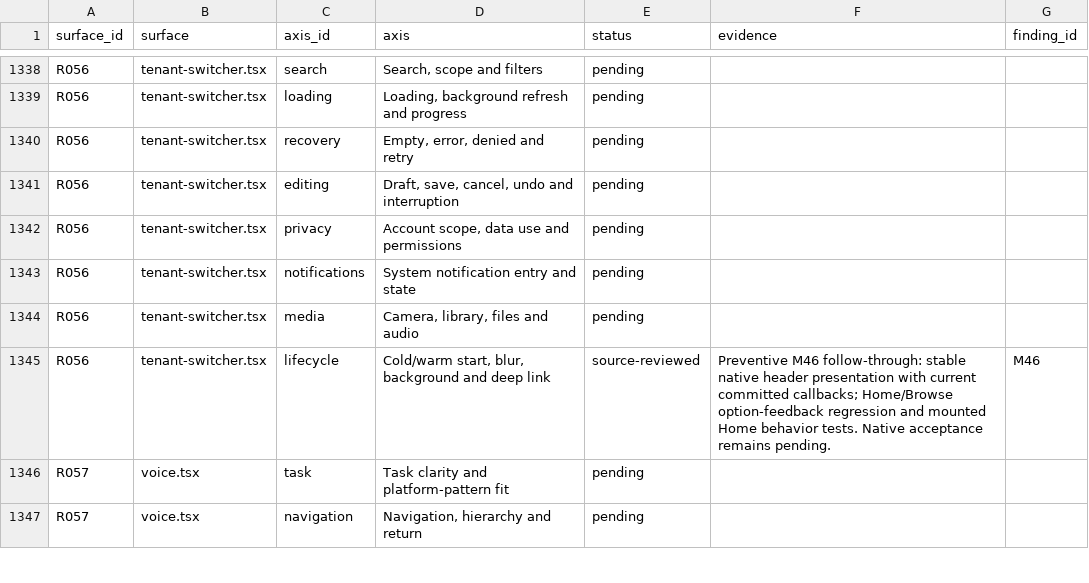
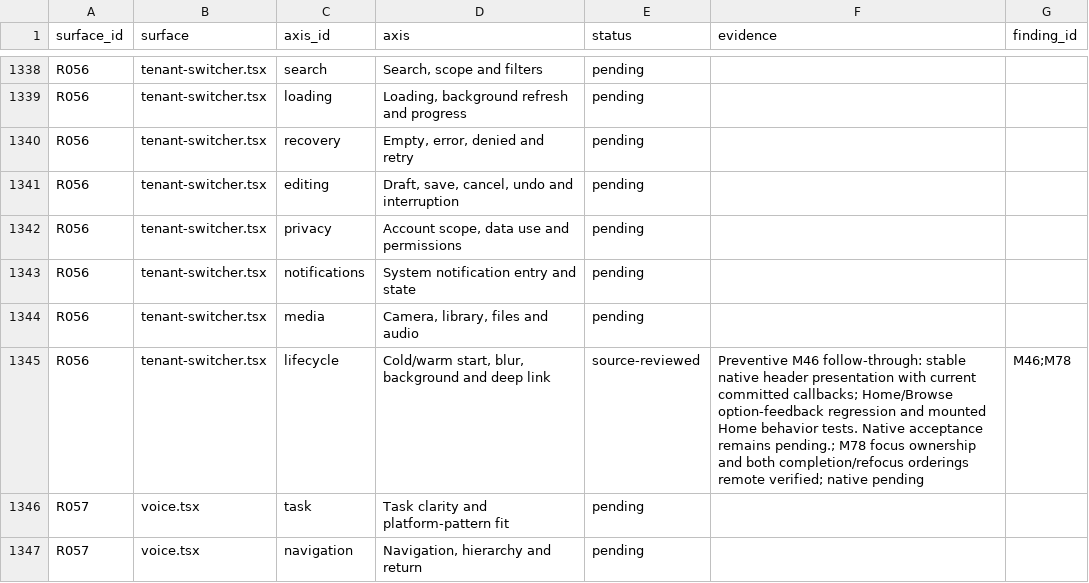
Before and after one commit to elsell/stuffstash, a CSV file: docs/reports/mobile-ui-remediation-2026-09-14/matrix.csv, drawn as a sheet; only a part is shown, gaps mark what is left out.

Commit message:
fix(mobile): scope inventory switch completion to focus

```diff
--- a/docs/reports/mobile-ui-remediation-2026-09-14/matrix.csv
+++ b/docs/reports/mobile-ui-remediation-2026-09-14/matrix.csv
@@ -1344,3 +1344,3 @@ R056,tenant-switcher.tsx,notifications,System notification entry and state,pendi
 R056,tenant-switcher.tsx,media,"Camera, library, files and audio",pending,,
-R056,tenant-switcher.tsx,lifecycle,"Cold/warm start, blur, background and deep link",source-reviewed,Preventive M46 follow-through: stable native header presentation with current committed callbacks; Home/Browse option-feedback regression and mounted Home behavior tests. Native acceptance remains pending.,M46
+R056,tenant-switcher.tsx,lifecycle,"Cold/warm start, blur, background and deep link",source-reviewed,Preventive M46 follow-through: stable native header presentation with current committed callbacks; Home/Browse option-feedback regression and mounted Home behavior tests. Native acceptance remains pending.; M78 focus ownership and both completion/refocus orderings remote verified; native pending,M46;M78
 R057,voice.tsx,task,Task clarity and platform-pattern fit,pending,,
```
Also changed, not shown: 4 other files.
